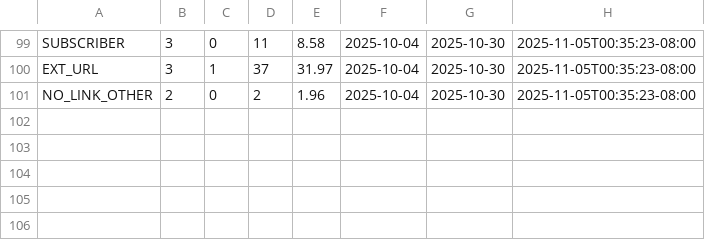
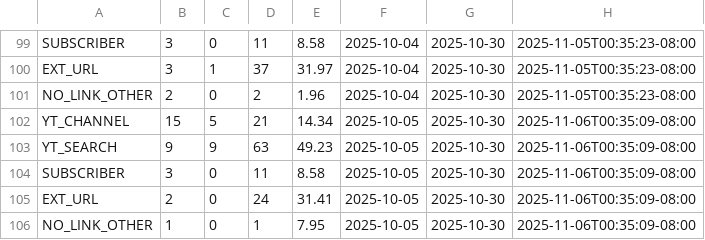
Before and after one commit to zeafang/kepilot-youtube_channel, a CSV file: yta_outputs/yta_traffic_sources.csv, drawn as a sheet; only a part is shown, gaps mark what is left out; the diff names each change by its address in the sheet, - before the commit and + after, or states it on an @@ line.

```diff
--- a/yta_outputs/yta_traffic_sources.csv
+++ b/yta_outputs/yta_traffic_sources.csv
+row 102: YT_CHANNEL | 15 | 5 | 21 | 14.34 | 2025-10-05 | 2025-10-30 | 2025-11-06T00:35:09-08:00
+row 103: YT_SEARCH | 9 | 9 | 63 | 49.23 | 2025-10-05 | 2025-10-30 | 2025-11-06T00:35:09-08:00
+row 104: SUBSCRIBER | 3 | 0 | 11 | 8.58 | 2025-10-05 | 2025-10-30 | 2025-11-06T00:35:09-08:00
+row 105: EXT_URL | 2 | 0 | 24 | 31.41 | 2025-10-05 | 2025-10-30 | 2025-11-06T00:35:09-08:00
+row 106: NO_LINK_OTHER | 1 | 0 | 1 | 7.95 | 2025-10-05 | 2025-10-30 | 2025-11-06T00:35:09-08:00
```
Also changed, not shown: yta_outputs/yta_daily_trend.csv, yta_outputs/yta_top_videos.csv.
